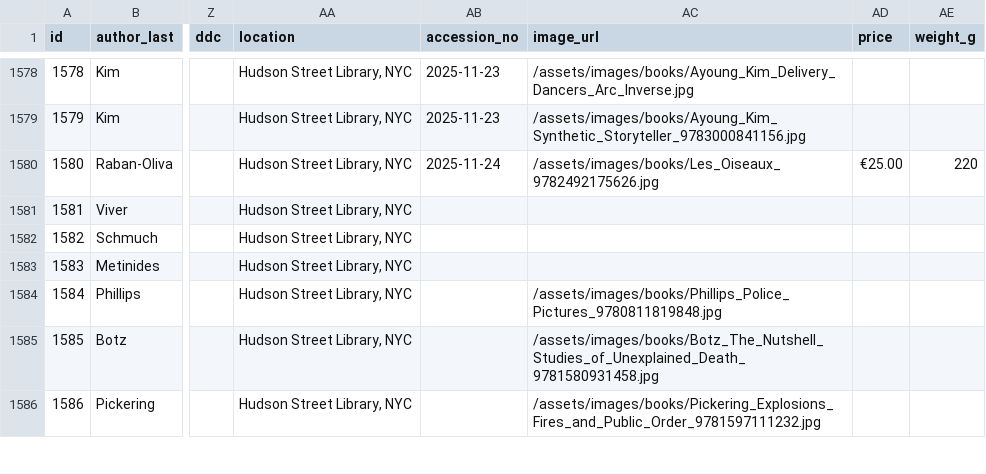
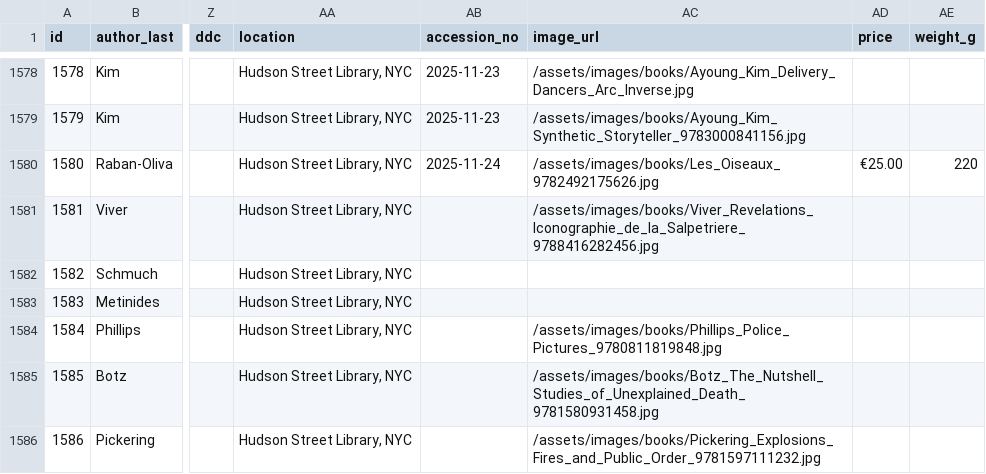
Before and after one commit to Mediaeater/Hudson_Street_Library, a CSV file: src/_data/books.csv, drawn as a sheet; only a part is shown, gaps mark what is left out; the diff names each change by its address in the sheet, - before the commit and + after, or states it on an @@ line.

```diff
--- a/src/_data/books.csv
+++ b/src/_data/books.csv
-AC1581 (image_url): (empty)
+AC1581 (image_url): /assets/images/books/Viver_Revelations_Iconographie_de_la_Salpetriere_9788416282456.jpg
```
Also changed, not shown: 1 other file.
